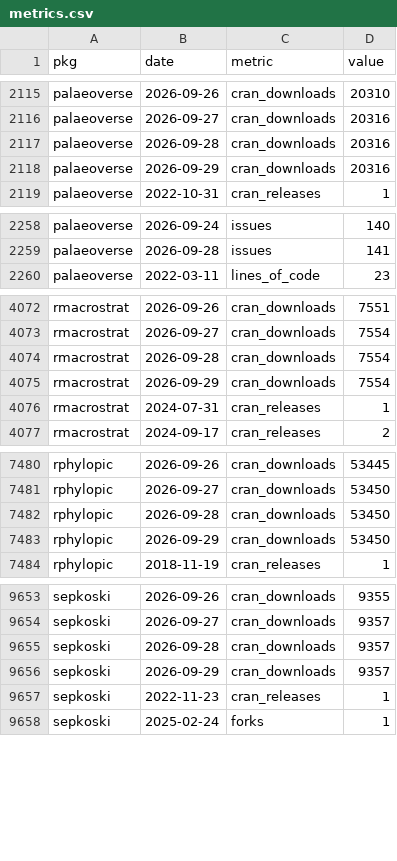
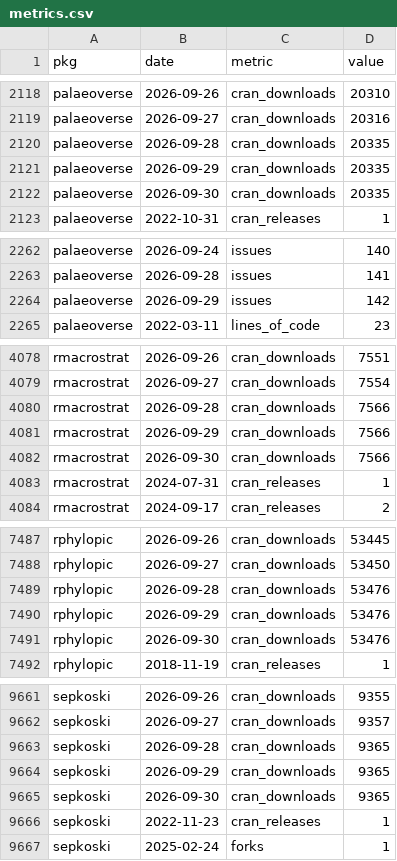
Before and after one commit to palaeoverse/palaeoverse.dashboard, a CSV file: data/metrics.csv, drawn as a sheet; only a part is shown, gaps mark what is left out; the diff covers the shown part only.

```diff
--- a/data/metrics.csv
+++ b/data/metrics.csv
@@ -2116,4 +2119,5 @@
 "palaeoverse",2026-09-27,"cran_downloads",20316
-"palaeoverse",2026-09-28,"cran_downloads",20316
-"palaeoverse",2026-09-29,"cran_downloads",20316
+"palaeoverse",2026-09-28,"cran_downloads",20335
+"palaeoverse",2026-09-29,"cran_downloads",20335
+"palaeoverse",2026-09-30,"cran_downloads",20335
 "palaeoverse",2022-10-31,"cran_releases",1
@@ -2259,2 +2263,3 @@
 "palaeoverse",2026-09-28,"issues",141
+"palaeoverse",2026-09-29,"issues",142
 "palaeoverse",2022-03-11,"lines_of_code",23
@@ -4073,4 +4079,5 @@
 "rmacrostrat",2026-09-27,"cran_downloads",7554
-"rmacrostrat",2026-09-28,"cran_downloads",7554
-"rmacrostrat",2026-09-29,"cran_downloads",7554
+"rmacrostrat",2026-09-28,"cran_downloads",7566
+"rmacrostrat",2026-09-29,"cran_downloads",7566
+"rmacrostrat",2026-09-30,"cran_downloads",7566
 "rmacrostrat",2024-07-31,"cran_releases",1
@@ -7481,4 +7488,5 @@
 "rphylopic",2026-09-27,"cran_downloads",53450
-"rphylopic",2026-09-28,"cran_downloads",53450
-"rphylopic",2026-09-29,"cran_downloads",53450
+"rphylopic",2026-09-28,"cran_downloads",53476
+"rphylopic",2026-09-29,"cran_downloads",53476
+"rphylopic",2026-09-30,"cran_downloads",53476
 "rphylopic",2018-11-19,"cran_releases",1
@@ -9654,4 +9662,5 @@
 "sepkoski",2026-09-27,"cran_downloads",9357
-"sepkoski",2026-09-28,"cran_downloads",9357
-"sepkoski",2026-09-29,"cran_downloads",9357
+"sepkoski",2026-09-28,"cran_downloads",9365
+"sepkoski",2026-09-29,"cran_downloads",9365
+"sepkoski",2026-09-30,"cran_downloads",9365
 "sepkoski",2022-11-23,"cran_releases",1
```
Also changed, not shown: 4 added rows elsewhere in this file, 3 other files.
